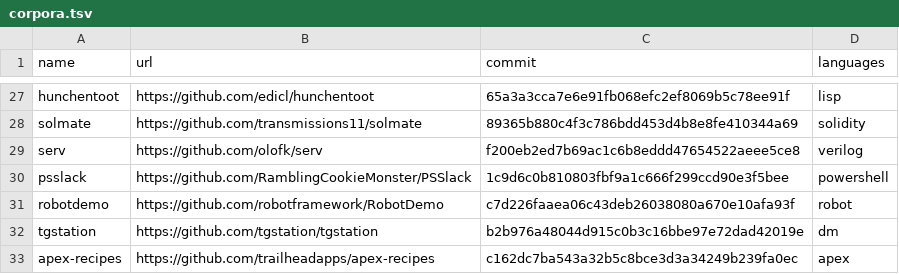
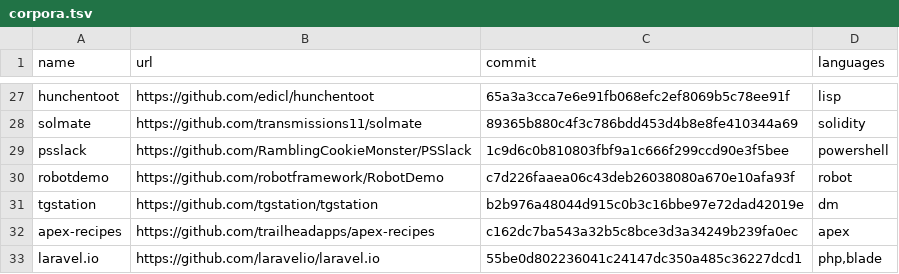
Before and after one commit to Christopher-Schulze/xcalygraph, a TSV file: scripts/benchmarks/corpora.tsv, drawn as a sheet; only a part is shown, gaps mark what is left out; the shorter side is filled out with more unchanged rows; the diff names each change by its address in the sheet, - before the commit and + after, or states it on an @@ line.

Commit message:
Remove Verilog: hardware description languages are out of scope

```diff
--- a/scripts/benchmarks/corpora.tsv
+++ b/scripts/benchmarks/corpora.tsv
-row 29: serv | https://github.com/olofk/serv | f200eb2ed7b69ac1c6b8eddd47654522aeee5ce8 | verilog
```
Also changed, not shown: 21 other files.
